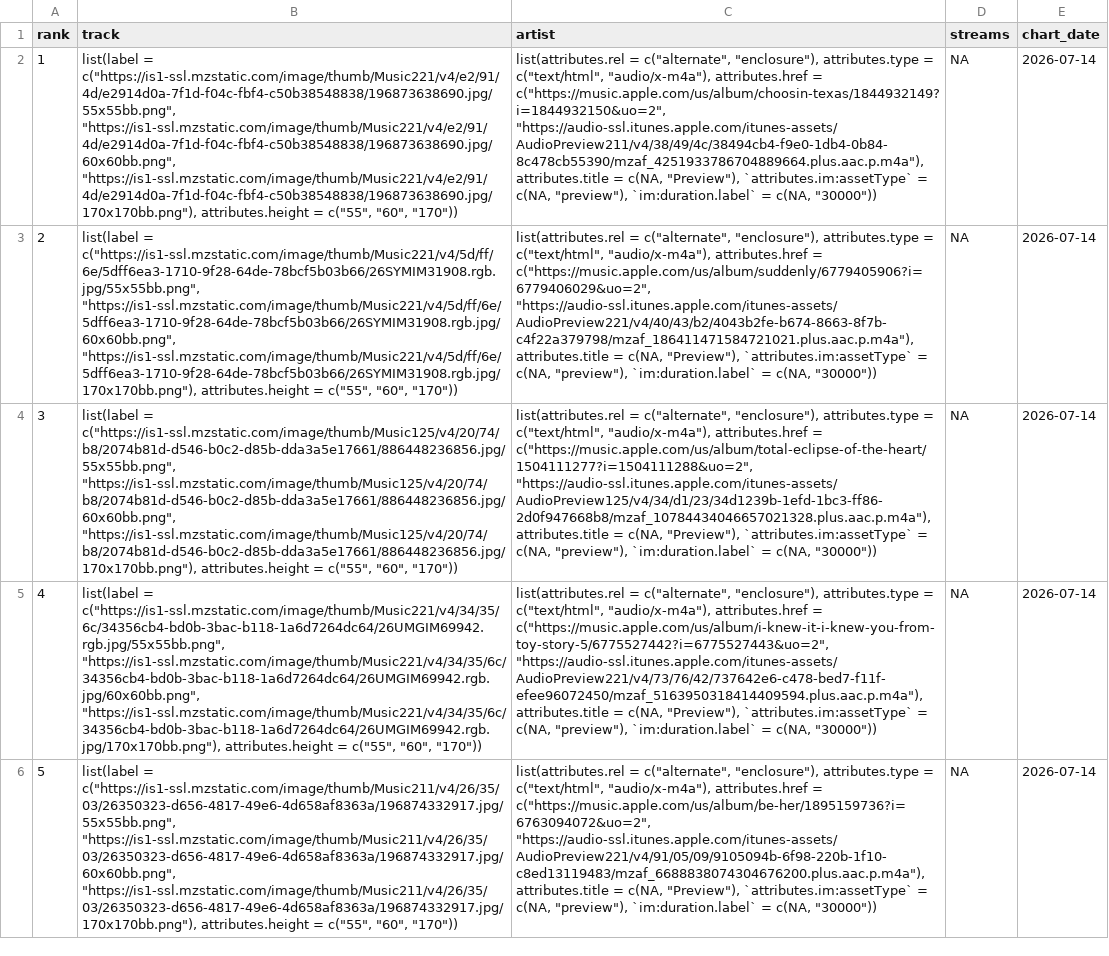
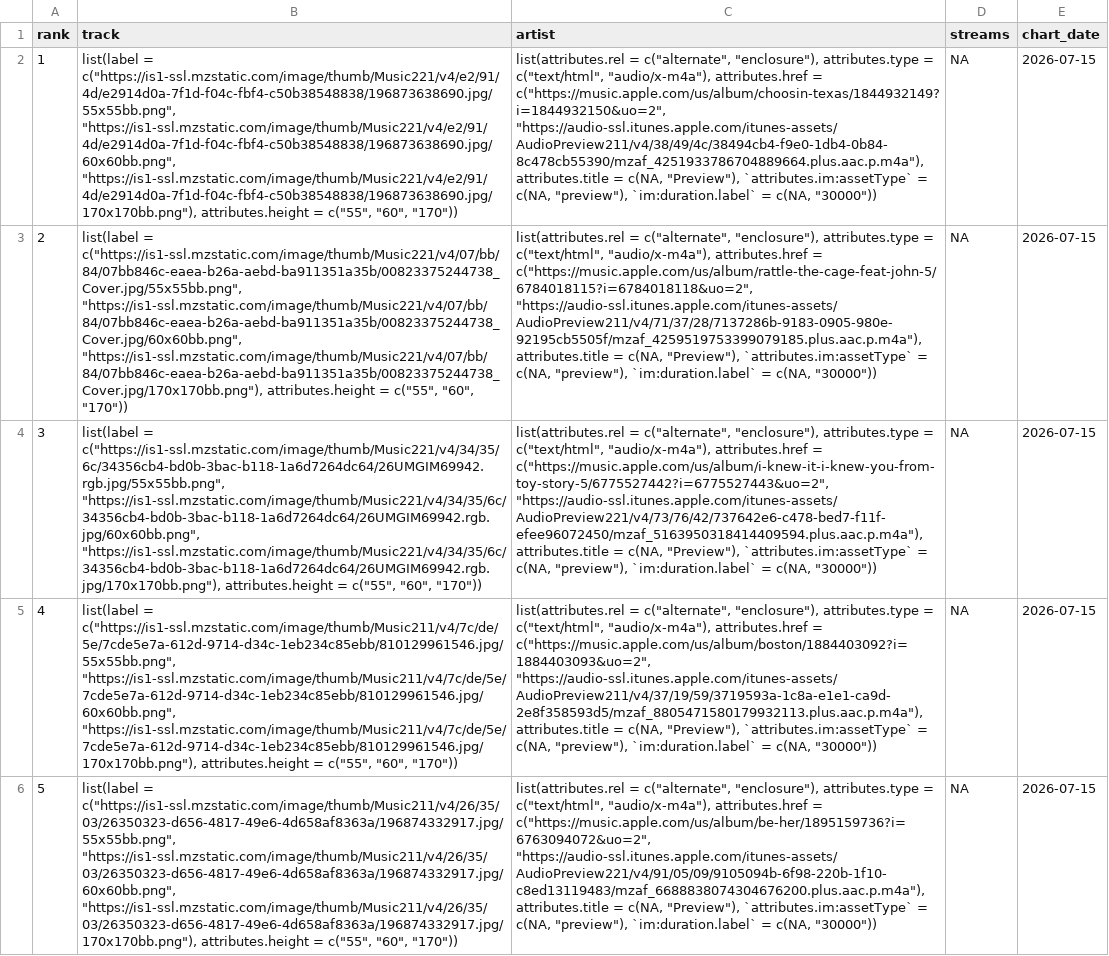
Before and after one commit to NobleXIX/JNH-LyricsDashboard, a CSV file: data_raw/chart_raw.csv, drawn as a sheet; only a part is shown; the diff covers the shown part only; the diff names each change by its address in the sheet, - before the commit and + after, or states it on an @@ line.

```diff
--- a/data_raw/chart_raw.csv
+++ b/data_raw/chart_raw.csv
-E2:E6 (chart_date): 2026-07-14
+E2:E6 (chart_date): 2026-07-15
-B3 (track): list(label = c("https://is1-ssl.mzstatic.com/image/thumb/Music221/v4/5d/ff/6e/5dff6ea3-1710-9f28-64de-78bcf5b03b66/26SYMIM31908.rgb.jpg/55x55bb.png", "https://is1-ssl.mzstatic.com/image/thumb/Music221/v4/5d/ff/6e/5dff6ea3-1710-9f28-64de-78bcf5b03b66/26SYMIM31908.rgb.jpg/60x60bb.png", "https://is1-ssl.mzstatic.com/image/thumb/Music221/v4/5d/ff/6e/5dff6ea3-1710-9f28-64de-78bcf5b03b66/26SYMIM31908.rgb.jpg/170x170bb.png"), attributes.height =…
+B3 (track): list(label = c("https://is1-ssl.mzstatic.com/image/thumb/Music221/v4/07/bb/84/07bb846c-eaea-b26a-aebd-ba911351a35b/00823375244738_Cover.jpg/55x55bb.png", "https://is1-ssl.mzstatic.com/image/thumb/Music221/v4/07/bb/84/07bb846c-eaea-b26a-aebd-ba911351a35b/00823375244738_Cover.jpg/60x60bb.png", "https://is1-ssl.mzstatic.com/image/thumb/Music221/v4/07/bb/84/07bb846c-eaea-b26a-aebd-ba911351a35b/00823375244738_Cover.jpg/170x170bb.png"), attributes.height =…
-C3 (artist): …attributes.href = c("https://music.apple.com/us/album/suddenly/6779405906?i=6779406029&uo=2", "https://audio-ssl.itunes.apple.com/itunes-assets/AudioPreview221/v4/40/43/b2/4043b2fe-b674-8663-8f7b-c4f22a379798/mzaf_186411471584721021.plus.aac.p.m4a"), attributes.title =…
+C3 (artist): …attributes.href = c("https://music.apple.com/us/album/rattle-the-cage-feat-john-5/6784018115?i=6784018118&uo=2", "https://audio-ssl.itunes.apple.com/itunes-assets/AudioPreview211/v4/71/37/28/7137286b-9183-0905-980e-92195cb5505f/mzaf_4259519753399079185.plus.aac.p.m4a"), attributes.title =…
-B4 (track): list(label = c("https://is1-ssl.mzstatic.com/image/thumb/Music125/v4/20/74/b8/2074b81d-d546-b0c2-d85b-dda3a5e17661/886448236856.jpg/55x55bb.png", "https://is1-ssl.mzstatic.com/image/thumb/Music125/v4/20/74/b8/2074b81d-d546-b0c2-d85b-dda3a5e17661/886448236856.jpg/60x60bb.png", "https://is1-ssl.mzstatic.com/image/thumb/Music125/v4/20/74/b8/2074b81d-d546-b0c2-d85b-dda3a5e17661/886448236856.jpg/170x170bb.png"), attributes.height =…
+B4 (track): list(label = c("https://is1-ssl.mzstatic.com/image/thumb/Music221/v4/34/35/6c/34356cb4-bd0b-3bac-b118-1a6d7264dc64/26UMGIM69942.rgb.jpg/55x55bb.png", "https://is1-ssl.mzstatic.com/image/thumb/Music221/v4/34/35/6c/34356cb4-bd0b-3bac-b118-1a6d7264dc64/26UMGIM69942.rgb.jpg/60x60bb.png", "https://is1-ssl.mzstatic.com/image/thumb/Music221/v4/34/35/6c/34356cb4-bd0b-3bac-b118-1a6d7264dc64/26UMGIM69942.rgb.jpg/170x170bb.png"), attributes.height =…
-C4 (artist): …attributes.href = c("https://music.apple.com/us/album/total-eclipse-of-the-heart/1504111277?i=1504111288&uo=2", "https://audio-ssl.itunes.apple.com/itunes-assets/AudioPreview125/v4/34/d1/23/34d1239b-1efd-1bc3-ff86-2d0f947668b8/mzaf_10784434046657021328.plus.aac.p.m4a"), attributes.title =…
+C4 (artist): …attributes.href = c("https://music.apple.com/us/album/i-knew-it-i-knew-you-from-toy-story-5/6775527442?i=6775527443&uo=2", "https://audio-ssl.itunes.apple.com/itunes-assets/AudioPreview221/v4/73/76/42/737642e6-c478-bed7-f11f-efee96072450/mzaf_5163950318414409594.plus.aac.p.m4a"), attributes.title =…
-B5 (track): list(label = c("https://is1-ssl.mzstatic.com/image/thumb/Music221/v4/34/35/6c/34356cb4-bd0b-3bac-b118-1a6d7264dc64/26UMGIM69942.rgb.jpg/55x55bb.png", "https://is1-ssl.mzstatic.com/image/thumb/Music221/v4/34/35/6c/34356cb4-bd0b-3bac-b118-1a6d7264dc64/26UMGIM69942.rgb.jpg/60x60bb.png", "https://is1-ssl.mzstatic.com/image/thumb/Music221/v4/34/35/6c/34356cb4-bd0b-3bac-b118-1a6d7264dc64/26UMGIM69942.rgb.jpg/170x170bb.png"), attributes.height =…
+B5 (track): list(label = c("https://is1-ssl.mzstatic.com/image/thumb/Music211/v4/7c/de/5e/7cde5e7a-612d-9714-d34c-1eb234c85ebb/810129961546.jpg/55x55bb.png", "https://is1-ssl.mzstatic.com/image/thumb/Music211/v4/7c/de/5e/7cde5e7a-612d-9714-d34c-1eb234c85ebb/810129961546.jpg/60x60bb.png", "https://is1-ssl.mzstatic.com/image/thumb/Music211/v4/7c/de/5e/7cde5e7a-612d-9714-d34c-1eb234c85ebb/810129961546.jpg/170x170bb.png"), attributes.height =…
-C5 (artist): …attributes.href = c("https://music.apple.com/us/album/i-knew-it-i-knew-you-from-toy-story-5/6775527442?i=6775527443&uo=2", "https://audio-ssl.itunes.apple.com/itunes-assets/AudioPreview221/v4/73/76/42/737642e6-c478-bed7-f11f-efee96072450/mzaf_5163950318414409594.plus.aac.p.m4a"), attributes.title =…
+C5 (artist): …attributes.href = c("https://music.apple.com/us/album/boston/1884403092?i=1884403093&uo=2", "https://audio-ssl.itunes.apple.com/itunes-assets/AudioPreview211/v4/37/19/59/3719593a-1c8a-e1e1-ca9d-2e8f358593d5/mzaf_8805471580179932113.plus.aac.p.m4a"), attributes.title =…
```
Also changed, not shown: 127 edited cells elsewhere in this file, data_raw/lyrics_raw.csv.
